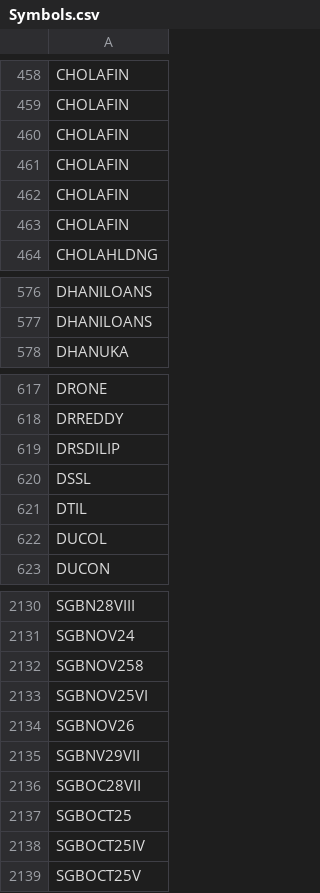
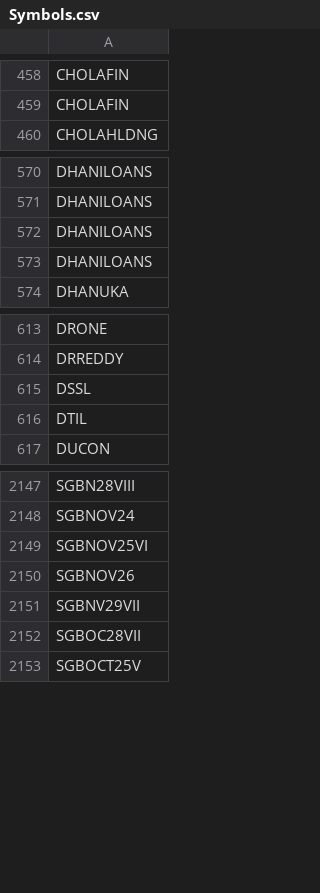
Before and after one commit to nikunjbaheti/NSE-Insider-Trading, a CSV file: Symbols.csv, drawn as a sheet; only a part is shown, gaps mark what is left out; the diff covers the shown part only.

```diff
--- a/Symbols.csv
+++ b/Symbols.csv
@@ -459,6 +459,2 @@ CHOLAFIN
 CHOLAFIN
-CHOLAFIN
-CHOLAFIN
-CHOLAFIN
-CHOLAFIN
 CHOLAHLDNG
@@ -577,2 +571,4 @@ DHANILOANS
 DHANILOANS
+DHANILOANS
+DHANILOANS
 DHANUKA
@@ -618,6 +614,4 @@ DRONE
 DRREDDY
-DRSDILIP
 DSSL
 DTIL
-DUCOL
 DUCON
@@ -2131,3 +2148,2 @@ SGBN28VIII
 SGBNOV24
-SGBNOV258
 SGBNOV25VI
@@ -2136,4 +2152,2 @@ SGBNV29VII
 SGBOC28VII
-SGBOCT25
-SGBOCT25IV
 SGBOCT25V
```
Also changed, not shown: 50 added rows, 28 removed rows and 11 edited cells elsewhere in this file.
